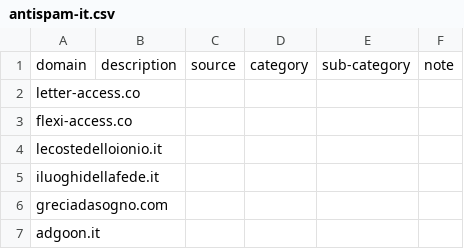
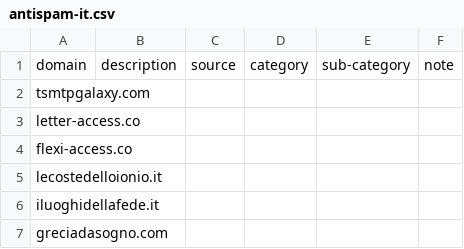
Before and after one commit to marco-acorte/antispam-it, a CSV file: antispam-it.csv, drawn as a sheet; only a part is shown; the shorter side is filled out with more unchanged rows.

```diff
--- a/antispam-it.csv
+++ b/antispam-it.csv
@@ -1,2 +1,3 @@
 domain,description,source,category,sub-category,note
+tsmtpgalaxy.com, , , , ,
 letter-access.co, , , , ,
```
Also changed, not shown: 7 other files.
